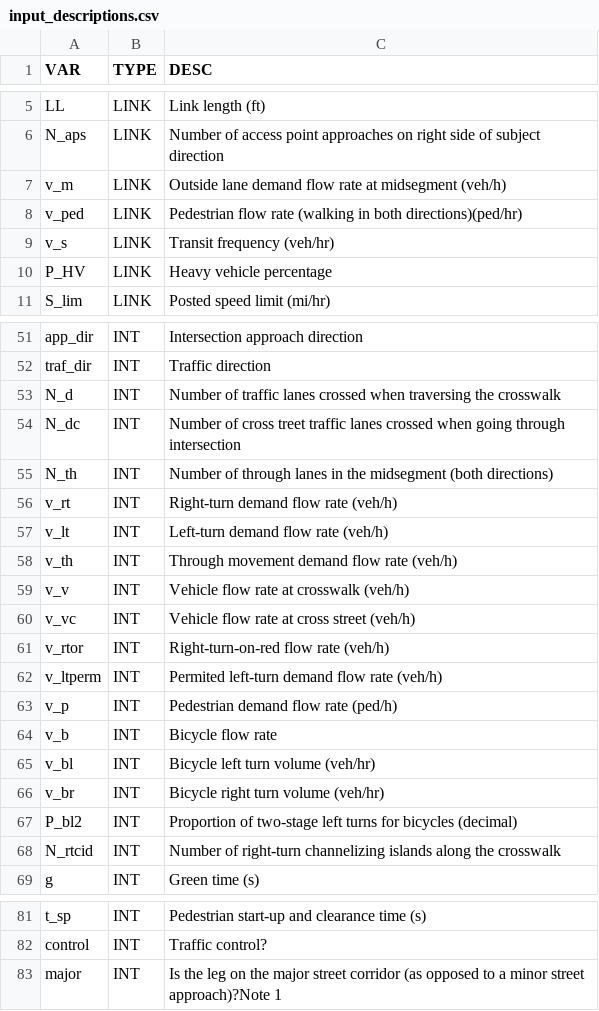
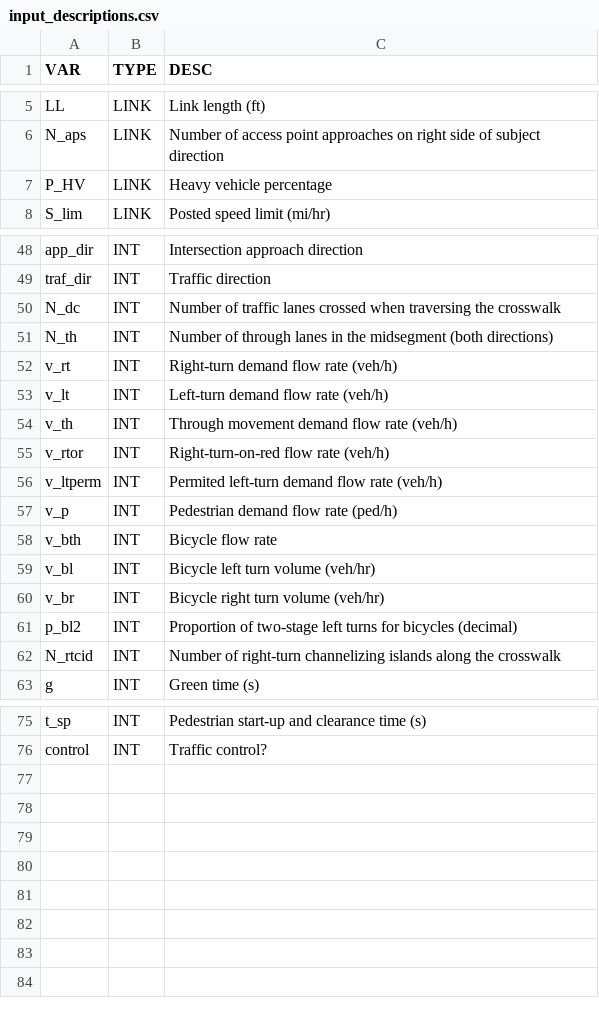
Before and after one commit to nick-fournier/MMLOS, a CSV file: data/input_descriptions.csv, drawn as a sheet; only a part is shown, gaps mark what is left out; the diff covers the shown part only.

```diff
--- a/data/input_descriptions.csv
+++ b/data/input_descriptions.csv
@@ -6,5 +6,2 @@ LL,LINK,Link length (ft)
 N_aps,LINK,Number of access point approaches on right side of subject direction
-v_m,LINK,Outside lane demand flow rate at midsegment (veh/h)
-v_ped,LINK,Pedestrian flow rate (walking in both directions)(ped/hr)
-v_s,LINK,Transit frequency (veh/hr)
 P_HV,LINK,Heavy vehicle percentage
@@ -52,4 +49,3 @@ app_dir,INT,Intersection approach direction
 traf_dir,INT,Traffic direction
-N_d,INT,Number of traffic lanes crossed when traversing the crosswalk
-N_dc,INT,Number of cross treet traffic lanes crossed when going through intersection
+N_dc,INT,Number of traffic lanes crossed when traversing the crosswalk
 N_th,INT,Number of through lanes in the midsegment (both directions)
@@ -58,4 +54,2 @@ v_lt,INT,Left-turn demand flow rate (veh/h)
 v_th,INT,Through movement demand flow rate (veh/h)
-v_v,INT,Vehicle flow rate at crosswalk (veh/h)
-v_vc,INT,Vehicle flow rate at cross street (veh/h)
 v_rtor,INT,Right-turn-on-red flow rate (veh/h)
@@ -63,6 +57,6 @@ v_ltperm,INT,Permited left-turn demand flow rate (veh/h)
 v_p,INT,Pedestrian demand flow rate (ped/h)
-v_b,INT,Bicycle flow rate
+v_bth,INT,Bicycle flow rate
 v_bl,INT,Bicycle left turn volume (veh/hr)
 v_br,INT,Bicycle right turn volume (veh/hr)
-P_bl2,INT,Proportion of two-stage left turns for bicycles (decimal)
+p_bl2,INT,Proportion of two-stage left turns for bicycles (decimal)
 N_rtcid,INT,Number of right-turn channelizing islands along the crosswalk
@@ -82,2 +76 @@ t_sp,INT,Pedestrian start-up and clearance time (s)
 control,INT,Traffic control?
-major,INT,Is the leg on the major street corridor (as opposed to a minor street approach)?Note 1
```
Also changed, not shown: 2 edited cells elsewhere in this file, data/input_intersection_template.csv, data/input_link_template.csv, 14 other files.
